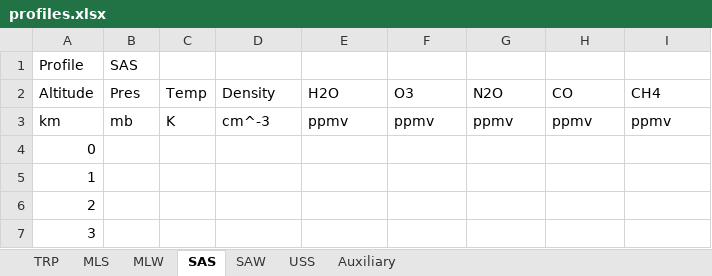
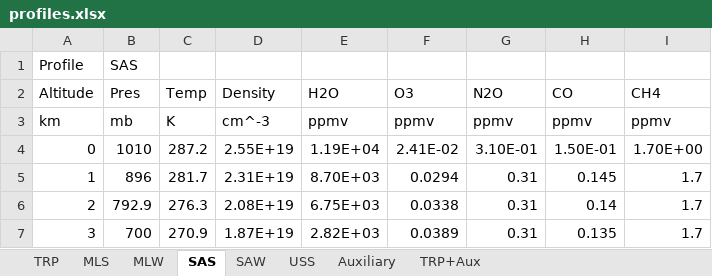
Before and after one commit to rhoneyager/rtmath, an Excel workbook: rtmath/profiles.xlsx, sheet SAS, drawn as a sheet; only a part is shown; values as stored, in another font and other column widths than the file's, no borders; the diff covers the shown part only; the diff names each change by its address in the sheet, - before the commit and + after, or states it on an @@ line.

```diff
--- a/rtmath/profiles.xlsx (sheet SAS)
+++ b/rtmath/profiles.xlsx (sheet SAS)
+sheet tab: TRP+Aux
-B4 (Pres): (empty)
+B4 (Pres): 1010
-C4 (Temp): (empty)
+C4 (Temp): 287.2
-D4 (Density): (empty)
+D4 (Density): 2.55E+19
-E4 (H2O): (empty)
+E4 (H2O): 1.19E+04
-F4 (O3): (empty)
+F4 (O3): 2.41E-02
-G4 (N2O): (empty)
+G4 (N2O): 3.10E-01
-H4 (CO): (empty)
+H4 (CO): 1.50E-01
-I4 (CH4): (empty)
+I4 (CH4): 1.70E+00
-B5 (Pres): (empty)
+B5 (Pres): 896
-C5 (Temp): (empty)
+C5 (Temp): 281.7
-D5 (Density): (empty)
+D5 (Density): 2.31E+19
-E5 (H2O): (empty)
+E5 (H2O): 8.70E+03
-F5 (O3): (empty)
+F5 (O3): 0.0294
-G5:G7 (N2O): (empty)
+G5:G7 (N2O): 0.31
-H5 (CO): (empty)
+H5 (CO): 0.145
-I5:I7 (CH4): (empty)
+I5:I7 (CH4): 1.7
-B6 (Pres): (empty)
+B6 (Pres): 792.9
-C6 (Temp): (empty)
+C6 (Temp): 276.3
-D6 (Density): (empty)
+D6 (Density): 2.08E+19
-E6 (H2O): (empty)
+E6 (H2O): 6.75E+03
-F6 (O3): (empty)
+F6 (O3): 0.0338
-H6 (CO): (empty)
+H6 (CO): 0.14
-B7 (Pres): (empty)
+B7 (Pres): 700
-C7 (Temp): (empty)
+C7 (Temp): 270.9
-D7 (Density): (empty)
+D7 (Density): 1.87E+19
-E7 (H2O): (empty)
+E7 (H2O): 2.82E+03
-F7 (O3): (empty)
+F7 (O3): 0.0389
-H7 (CO): (empty)
+H7 (CO): 0.135
```
Also changed, not shown: 368 edited cells elsewhere in this sheet, sheet SAW, sheet MLW, sheet USS, sheet MLS, 6 other files.
